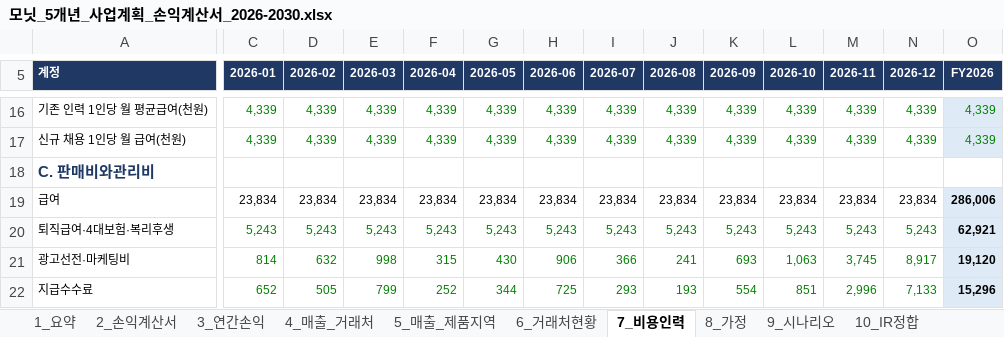
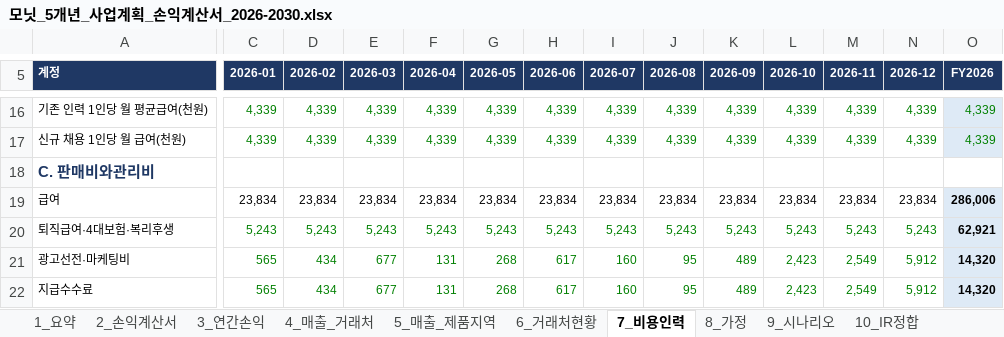
Before and after one commit to tonypark-del/tonyparkmacbookpro, an Excel workbook: 모닛_5개년_사업계획_손익계산서_2026-2030.xlsx, sheet 7_비용인력, drawn as a sheet; only a part is shown, gaps mark what is left out; values as stored, in another font and other column widths than the file's, no borders; the diff covers the shown part only; the diff names each change by its address in the sheet, - before the commit and + after, or states it on an @@ line.

```diff
--- a/모닛_5개년_사업계획_손익계산서_2026-2030.xlsx (sheet 7_비용인력)
+++ b/모닛_5개년_사업계획_손익계산서_2026-2030.xlsx (sheet 7_비용인력)
-C21 (2026-01): 814
+C21 (2026-01): 565
-D21 (2026-02): 632
+D21 (2026-02): 434
-E21 (2026-03): 998
+E21 (2026-03): 677
-F21 (2026-04): 315
+F21 (2026-04): 131
-G21 (2026-05): 430
+G21 (2026-05): 268
-H21 (2026-06): 906
+H21 (2026-06): 617
-I21 (2026-07): 366
+I21 (2026-07): 160
-J21 (2026-08): 241
+J21 (2026-08): 95
-K21 (2026-09): 693
+K21 (2026-09): 489
-L21 (2026-10): 1,063
+L21 (2026-10): 2,423
-M21 (2026-11): 3,745
+M21 (2026-11): 2,549
-N21 (2026-12): 8,917
+N21 (2026-12): 5,912
-O21 (FY2026): 19,120
+O21 (FY2026): 14,320
-C22 (2026-01): 652
+C22 (2026-01): 565
-D22 (2026-02): 505
+D22 (2026-02): 434
-E22 (2026-03): 799
+E22 (2026-03): 677
-F22 (2026-04): 252
+F22 (2026-04): 131
-G22 (2026-05): 344
+G22 (2026-05): 268
-H22 (2026-06): 725
+H22 (2026-06): 617
-I22 (2026-07): 293
+I22 (2026-07): 160
-J22 (2026-08): 193
+J22 (2026-08): 95
-K22 (2026-09): 554
+K22 (2026-09): 489
-L22 (2026-10): 851
+L22 (2026-10): 2,423
-M22 (2026-11): 2,996
+M22 (2026-11): 2,549
-N22 (2026-12): 7,133
+N22 (2026-12): 5,912
-O22 (FY2026): 15,296
+O22 (FY2026): 14,320
```
Also changed, not shown: 309 edited cells and cell formats elsewhere in this sheet, sheet 2_손익계산서, sheet 4_매출_거래처, sheet 5_매출_제품지역, sheet 3_연간손익, sheet 9_시나리오, sheet 6_거래처현황, 4 more sheets, formulas that keep their value, hidden cells, charts or pictures.
